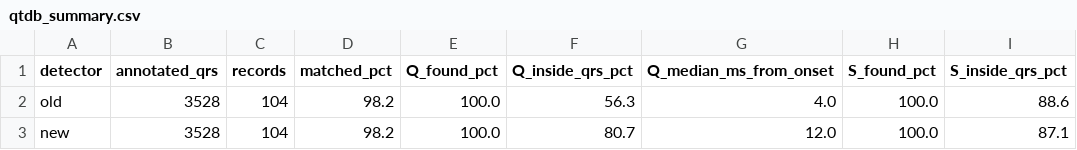
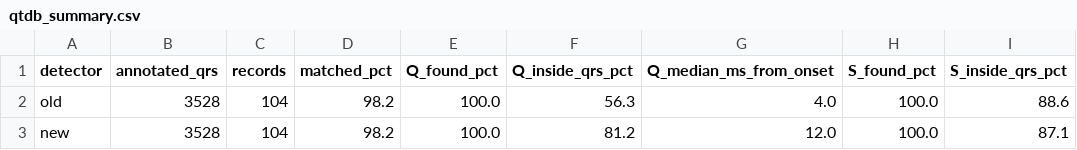
Before and after one commit to quantiota/SKA-ECG-Detection-Validation, a CSV file: results/qtdb_summary.csv, drawn as a sheet; only a part is shown; the diff names each change by its address in the sheet, - before the commit and + after, or states it on an @@ line.

```diff
--- a/results/qtdb_summary.csv
+++ b/results/qtdb_summary.csv
-F3 (Q_inside_qrs_pct): 80.7
+F3 (Q_inside_qrs_pct): 81.2
```
Also changed, not shown: results/ludb_detection_new.csv, results/qtdb_qs.csv, 4 other files.
